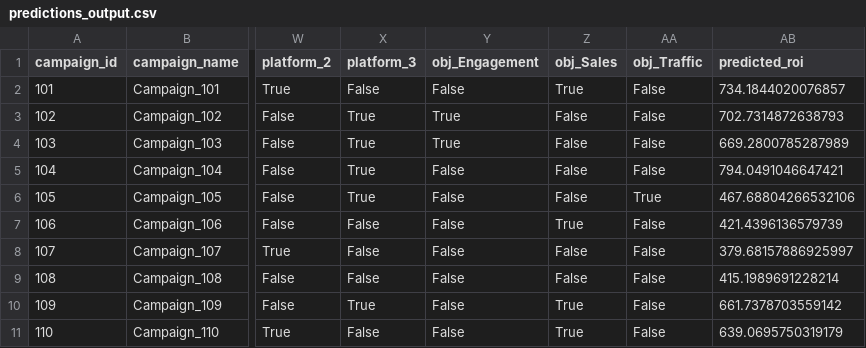
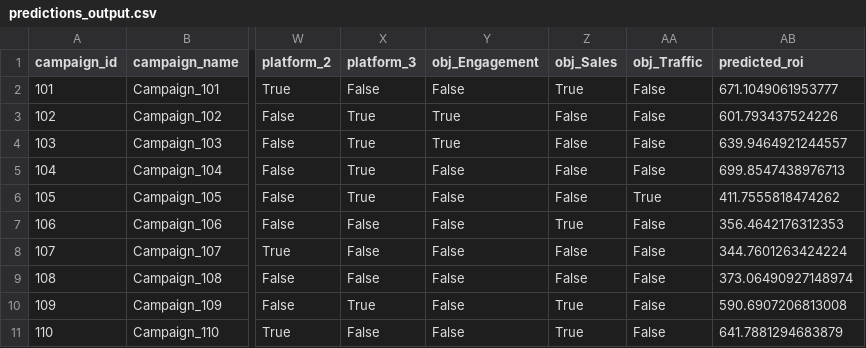
Before and after one commit to nidhisansare0402/AdWise360-Marketing-Campaign-Performance-Intelligence-System, a CSV file: database/predictions_output.csv, drawn as a sheet; only a part is shown, gaps mark what is left out; the diff names each change by its address in the sheet, - before the commit and + after, or states it on an @@ line.

```diff
--- a/database/predictions_output.csv
+++ b/database/predictions_output.csv
-AB2 (predicted_roi): 734.1844020076857
+AB2 (predicted_roi): 671.1049061953777
-AB3 (predicted_roi): 702.7314872638793
+AB3 (predicted_roi): 601.793437524226
-AB4 (predicted_roi): 669.2800785287989
+AB4 (predicted_roi): 639.9464921244557
-AB5 (predicted_roi): 794.0491046647421
+AB5 (predicted_roi): 699.8547438976713
-AB6 (predicted_roi): 467.68804266532106
+AB6 (predicted_roi): 411.7555818474262
-AB7 (predicted_roi): 421.4396136579739
+AB7 (predicted_roi): 356.4642176312353
-AB8 (predicted_roi): 379.68157886925997
+AB8 (predicted_roi): 344.7601263424224
-AB9 (predicted_roi): 415.1989691228214
+AB9 (predicted_roi): 373.06490927148974
-AB10 (predicted_roi): 661.7378703559142
+AB10 (predicted_roi): 590.6907206813008
-AB11 (predicted_roi): 639.0695750319179
+AB11 (predicted_roi): 641.7881294683879
```
Also changed, not shown: diagnostics/feature_importance.csv, 5 other files.
